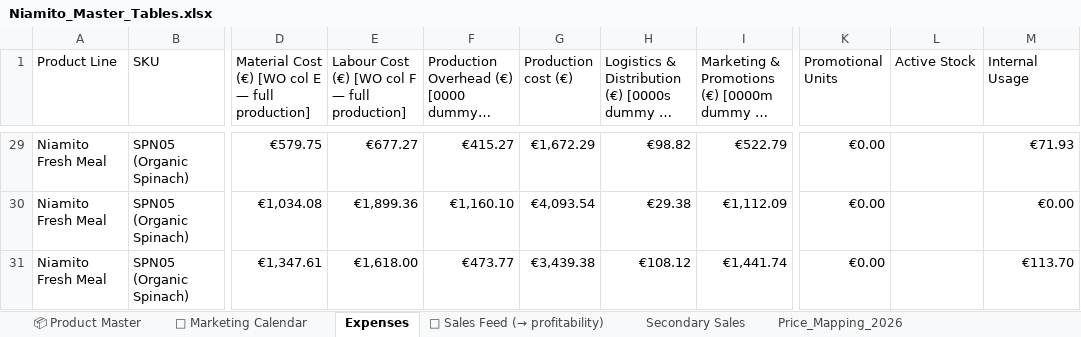
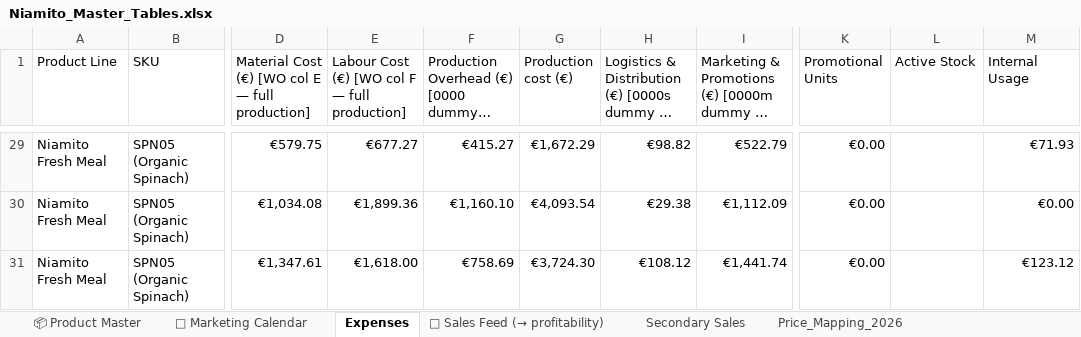
Before and after one commit to nikatasler-cloud/niamito-dashboard-, an Excel workbook: Niamito_Master_Tables.xlsx, sheet Expenses, drawn as a sheet; only a part is shown, gaps mark what is left out; long unchanged cells end in …; values as stored, in another font and other column widths than the file's, no borders; charts and pictures not drawn; the diff covers the shown part only; the diff names each change by its address in the sheet, - before the commit and + after, or states it on an @@ line.

```diff
--- a/Niamito_Master_Tables.xlsx (sheet Expenses)
+++ b/Niamito_Master_Tables.xlsx (sheet Expenses)
-F31: €473.77
+F31: €758.69
-G31 (Production cost (€)): €3,439.38
+G31 (Production cost (€)): €3,724.30
-M31 (Internal Usage): €113.70
+M31 (Internal Usage): €123.12
```
Also changed, not shown: 60 edited cells elsewhere in this sheet, sheet 📅 Marketing Calendar.
